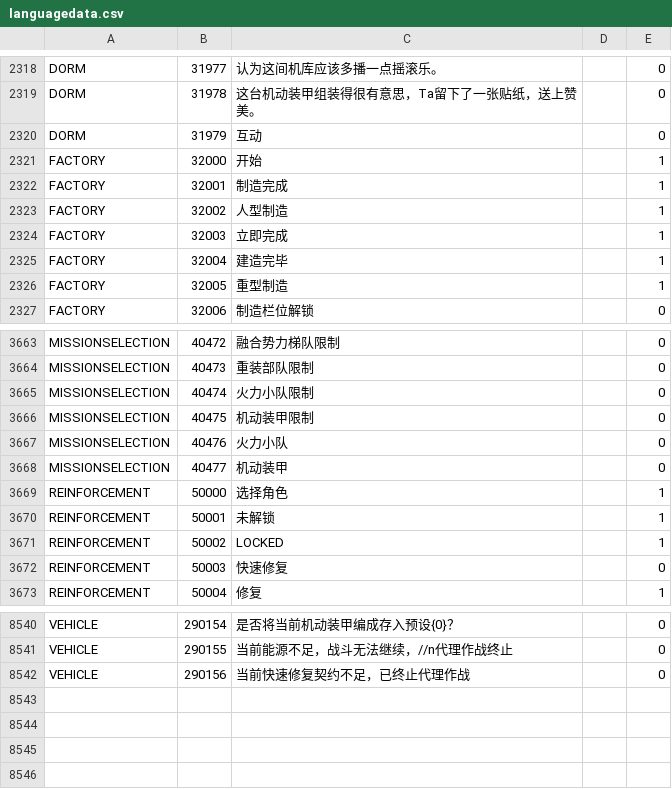
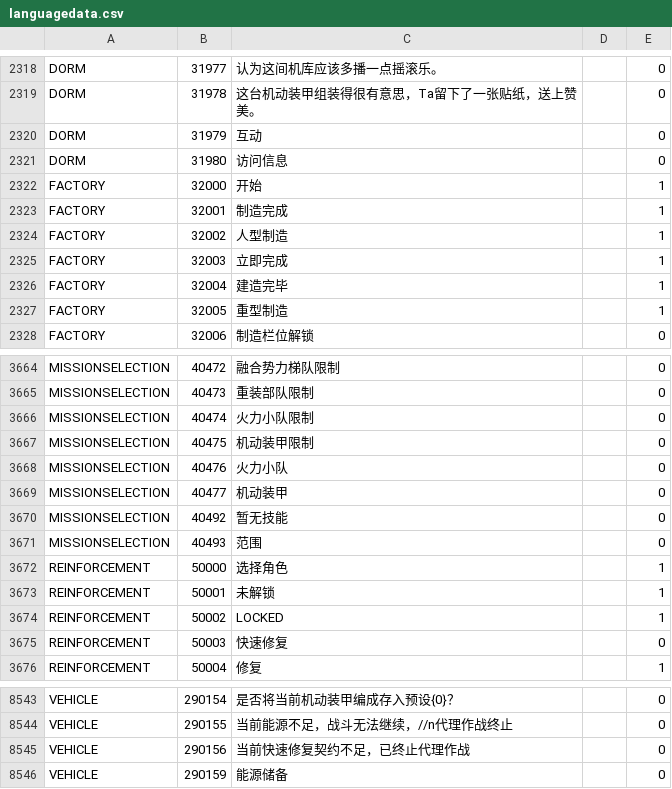
Before and after one commit to gf-data-tools/gf-data-jp, a CSV file: asset/textdata/language/languagedata.csv, drawn as a sheet; only a part is shown, gaps mark what is left out; the diff names each change by its address in the sheet, - before the commit and + after, or states it on an @@ line.

```diff
--- a/asset/textdata/language/languagedata.csv
+++ b/asset/textdata/language/languagedata.csv
+row 2321: DORM | 31980 | 访问信息 |  | 0
+row 3670: MISSIONSELECTION | 40492 | 暂无技能 |  | 0
+row 3671: MISSIONSELECTION | 40493 | 范围 |  | 0
+row 8546: VEHICLE | 290159 | 能源储备 |  | 0
```
Also changed, not shown: asset/textdata/language/languagedata_hk.csv, asset/textdata/language/languagedata_kr.csv, 53 other files.
